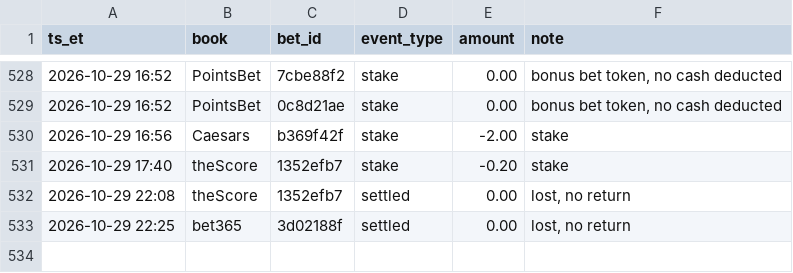
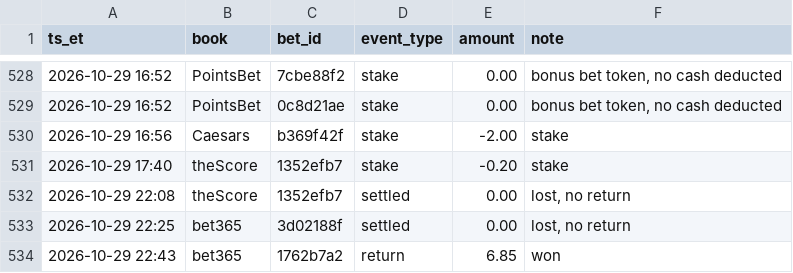
Before and after one commit to s-chuch/bet-dashboard, a CSV file: data/ledger.csv, drawn as a sheet; only a part is shown, gaps mark what is left out; the diff names each change by its address in the sheet, - before the commit and + after, or states it on an @@ line.

```diff
--- a/data/ledger.csv
+++ b/data/ledger.csv
+row 534: 2026-10-29 22:43 | bet365 | 1762b7a2 | return | 6.85 | won
```
Also changed, not shown: data/balances.csv, data/bets.csv, 4 other files.
